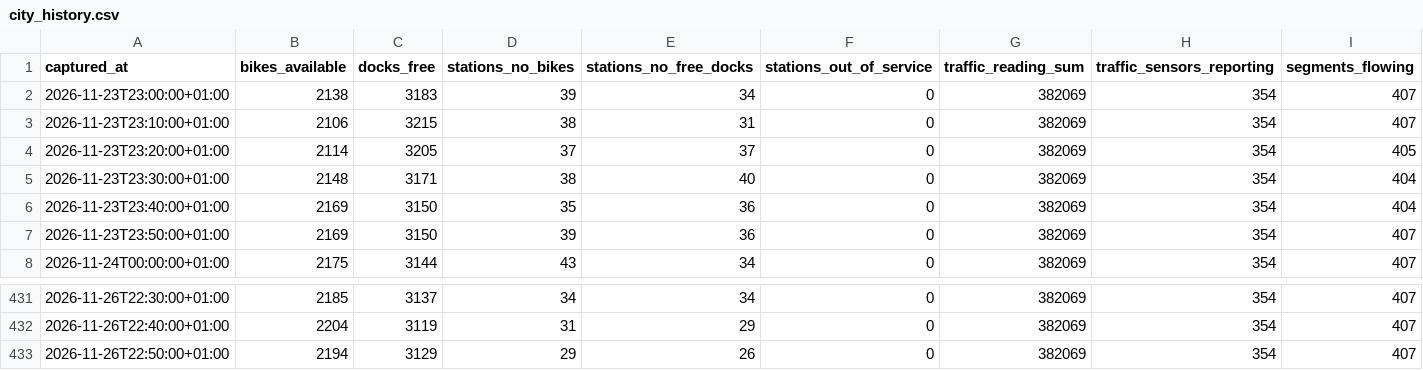
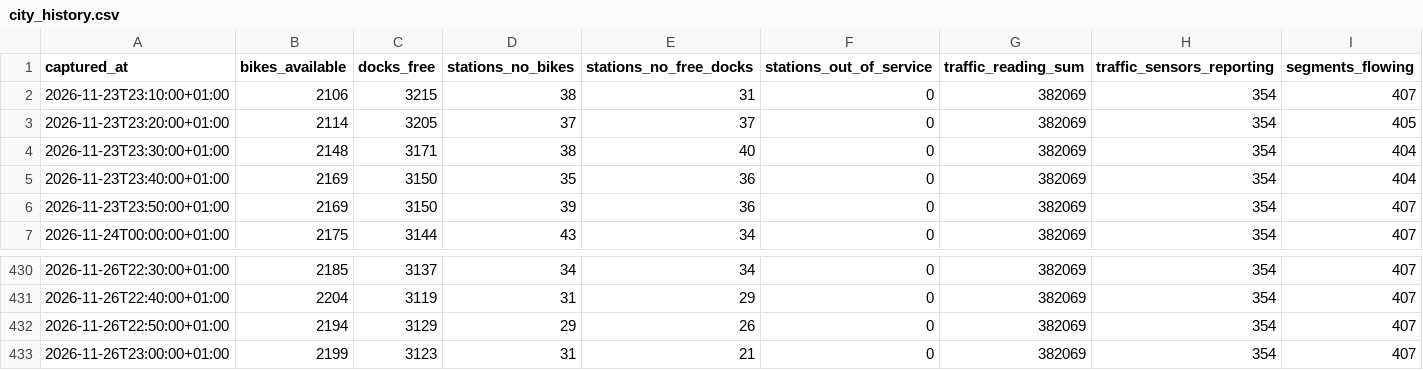
Before and after one commit to Jaimeruizh/valencia-mobility-pulse, a CSV file: kit/city_history.csv, drawn as a sheet; only a part is shown, gaps mark what is left out; removed rows and columns are numbered as before the commit, all else as after; rows hold the shown columns only; the diff names each change by its address in the sheet, - before the commit and + after, or states it on an @@ line.

Commit message:
Capture 2026-11-26 23:00 (PC)

```diff
--- a/kit/city_history.csv
+++ b/kit/city_history.csv
-row 2: 2026-11-23T23:00:00+01:00 | 2138 | 3183 | 39 | 34 | 0 | 382069 | 354 | 407
+row 433: 2026-11-26T23:00:00+01:00 | 2199 | 3123 | 31 | 21 | 0 | 382069 | 354 | 407
```
Also changed, not shown: kit/neighbourhoods.csv, kit/valenbisi_stations.csv, 7 other files.
